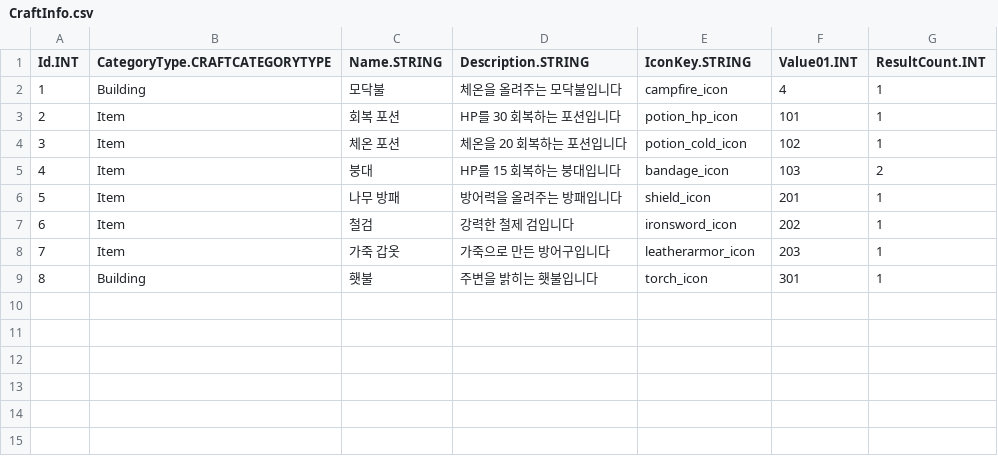
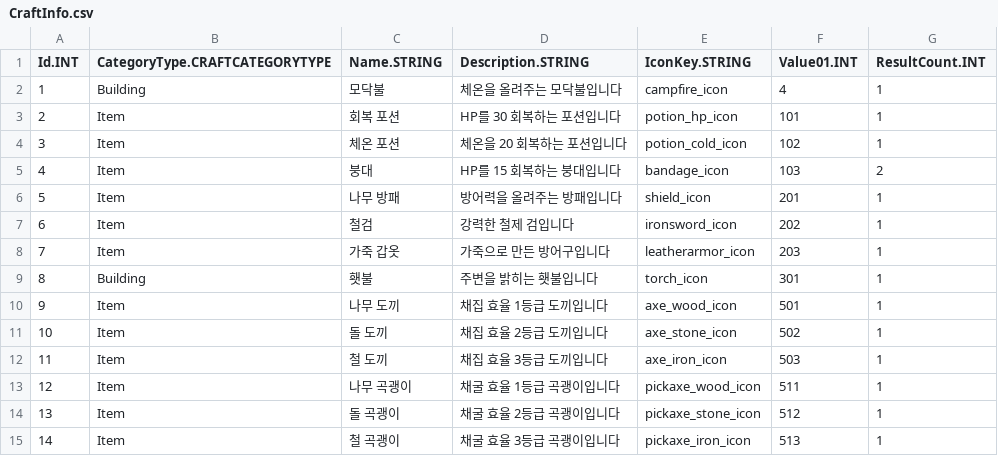
Before and after one commit to JeahanPark/WES_Project, a CSV file: WES/Assets/CSVInfo/CraftInfo.csv, drawn as a sheet; the diff names each change by its address in the sheet, - before the commit and + after, or states it on an @@ line.

Commit message:
R3 Phase1 합의 + R3-A 도구 등급 실아이템
- R3 콘텐츠 스코프 합의: 슬라이스 A(도구등급)/B(몬스터 추격·공격)/C(도면스폰+나머지행동+보스). 메쉬=백로그, 기능=R3
- director 결정: 도구배수 등급만(종류분리 R5)·leash 영역×1.5·도면중복무효·평화몬스터 피격시 반격
- R3-A: ItemInfo 도끼501~503·곡괭이511~513(ToolTier1/2/3) + CraftInfo 9~14 + CraftMaterialInfo 17~26(레시피6종)
- 검증 PASS: 인벤24종, 철도구 보유→채집배수 x2.5 → R1-T3 채집등급 실아이템으로 활성화, 에러0
- 실수치(재료량·배수) R5/level-design, 아이콘 designer 백로그

```diff
--- a/WES/Assets/CSVInfo/CraftInfo.csv
+++ b/WES/Assets/CSVInfo/CraftInfo.csv
+row 10: 9 | Item | 나무 도끼 | 채집 효율 1등급 도끼입니다 | axe_wood_icon | 501 | 1
+row 11: 10 | Item | 돌 도끼 | 채집 효율 2등급 도끼입니다 | axe_stone_icon | 502 | 1
+row 12: 11 | Item | 철 도끼 | 채집 효율 3등급 도끼입니다 | axe_iron_icon | 503 | 1
+row 13: 12 | Item | 나무 곡괭이 | 채굴 효율 1등급 곡괭이입니다 | pickaxe_wood_icon | 511 | 1
+row 14: 13 | Item | 돌 곡괭이 | 채굴 효율 2등급 곡괭이입니다 | pickaxe_stone_icon | 512 | 1
+row 15: 14 | Item | 철 곡괭이 | 채굴 효율 3등급 곡괭이입니다 | pickaxe_iron_icon | 513 | 1
```
Also changed, not shown: WES/Assets/CSVInfo/ItemInfo.csv, 4 other files.
